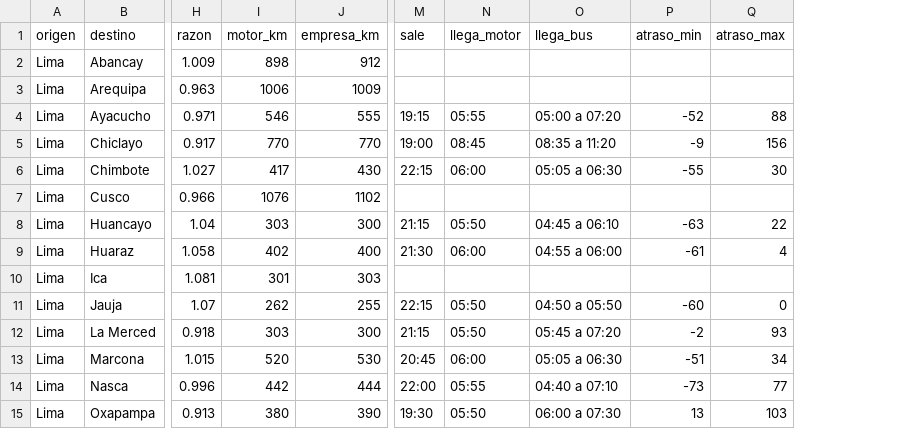
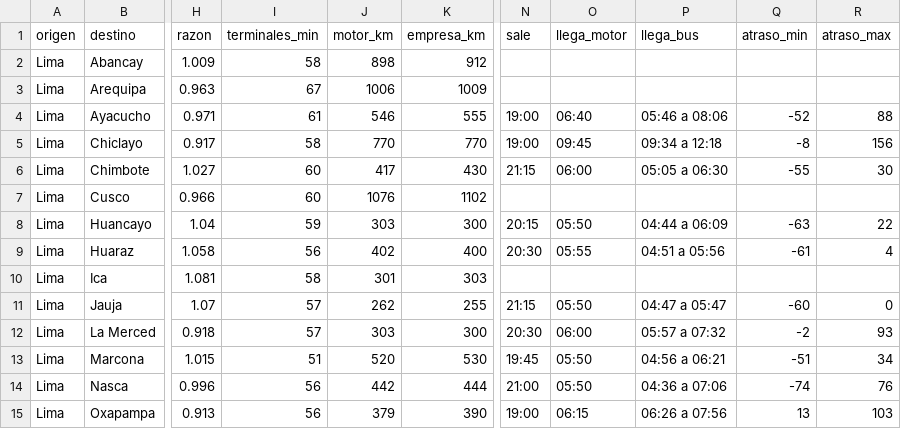
Before and after one commit to oswaldoaqm/Alejandros-Team, a CSV file: data/evaluacion/resultados/buses.csv, drawn as a sheet; only a part is shown, gaps mark what is left out; addresses are those after the commit; the diff covers the shown part only; the diff names each change by its address in the sheet, - before the commit and + after, or states it on an @@ line.

Commit message:
feat(evaluacion): el optimo, los buses y el presupuesto con los datos 2026.11.5

```diff
--- a/data/evaluacion/resultados/buses.csv
+++ b/data/evaluacion/resultados/buses.csv
+column I (terminales_min), rows 2-15: 58 | 67 | 61 | 58 | 60 | 60 | 59 | 56 | 58 | 57 | 57 | 51 | 56 | 56
-N4 (sale): 19:15
+N4 (sale): 19:00
-O4 (llega_motor): 05:55
+O4 (llega_motor): 06:40
-P4 (llega_bus): 05:00 a 07:20
+P4 (llega_bus): 05:46 a 08:06
-O5 (llega_motor): 08:45
+O5 (llega_motor): 09:45
-P5 (llega_bus): 08:35 a 11:20
+P5 (llega_bus): 09:34 a 12:18
-Q5 (atraso_min): -9
+Q5 (atraso_min): -8
-N6 (sale): 22:15
+N6 (sale): 21:15
-N8 (sale): 21:15
+N8 (sale): 20:15
-P8 (llega_bus): 04:45 a 06:10
+P8 (llega_bus): 04:44 a 06:09
-N9 (sale): 21:30
+N9 (sale): 20:30
-O9 (llega_motor): 06:00
+O9 (llega_motor): 05:55
-P9 (llega_bus): 04:55 a 06:00
+P9 (llega_bus): 04:51 a 05:56
-N11 (sale): 22:15
+N11 (sale): 21:15
-P11 (llega_bus): 04:50 a 05:50
+P11 (llega_bus): 04:47 a 05:47
-N12 (sale): 21:15
+N12 (sale): 20:30
-O12 (llega_motor): 05:50
+O12 (llega_motor): 06:00
-P12 (llega_bus): 05:45 a 07:20
+P12 (llega_bus): 05:57 a 07:32
-N13 (sale): 20:45
+N13 (sale): 19:45
-O13 (llega_motor): 06:00
+O13 (llega_motor): 05:50
-P13 (llega_bus): 05:05 a 06:30
+P13 (llega_bus): 04:56 a 06:21
-N14 (sale): 22:00
+N14 (sale): 21:00
-O14 (llega_motor): 05:55
+O14 (llega_motor): 05:50
-P14 (llega_bus): 04:40 a 07:10
+P14 (llega_bus): 04:36 a 07:06
-Q14 (atraso_min): -73
+Q14 (atraso_min): -74
-R14 (atraso_max): 77
+R14 (atraso_max): 76
-J15 (motor_km): 380
+J15 (motor_km): 379
-N15 (sale): 19:30
+N15 (sale): 19:00
-O15 (llega_motor): 05:50
+O15 (llega_motor): 06:15
-P15 (llega_bus): 06:00 a 07:30
+P15 (llega_bus): 06:26 a 07:56
```
Also changed, not shown: 27 edited cells elsewhere in this file, data/evaluacion/resultados/optimo.csv, data/evaluacion/resultados/presupuesto.csv, 4 other files.
